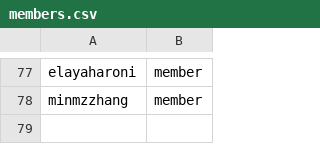
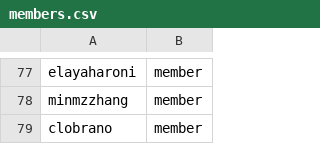
Before and after one commit to osac-project/github-config, a CSV file: members.csv, drawn as a sheet; only a part is shown, gaps mark what is left out.

Commit message:
Adding clobrano (Carlo Lobrano) as team member

```diff
--- a/members.csv
+++ b/members.csv
@@ -78 +78,2 @@ elayaharoni,member
 minmzzhang,member
+clobrano,member
```
Also changed, not shown: team-members/fulfillment-wg.csv.
